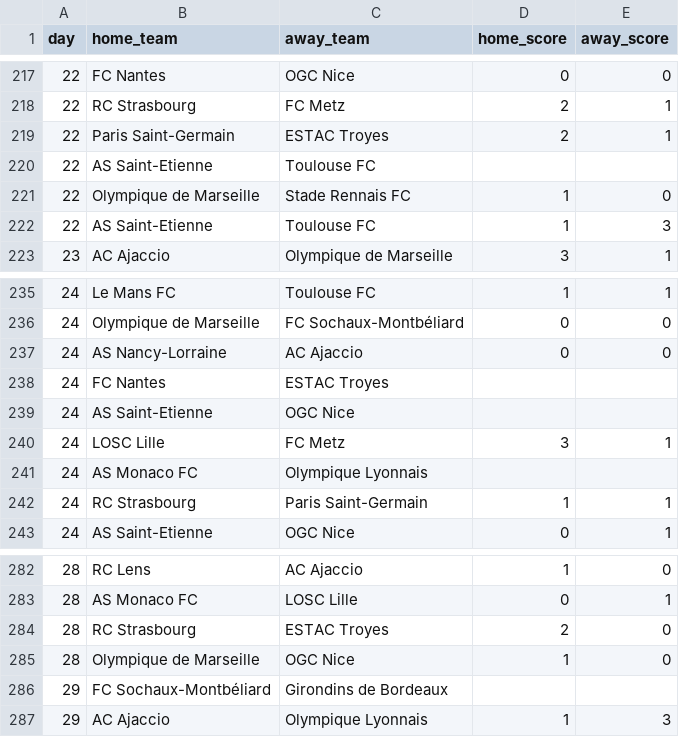
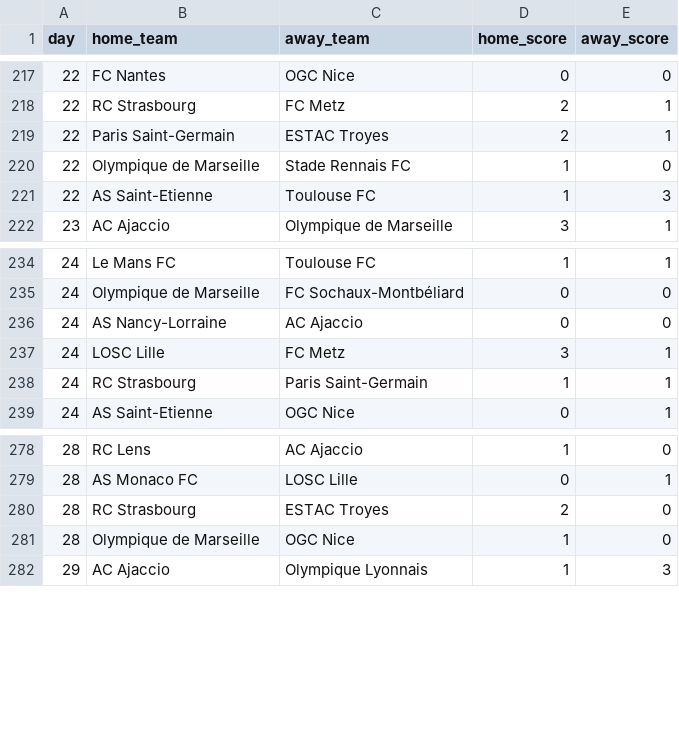
Before and after one commit to damiengo/saf, a CSV file: data/french-ligue1-2005-2006.csv, drawn as a sheet; only a part is shown, gaps mark what is left out; the diff names each change by its address in the sheet, - before the commit and + after, or states it on an @@ line.

```diff
--- a/data/french-ligue1-2005-2006.csv
+++ b/data/french-ligue1-2005-2006.csv
-row 220: 22 | AS Saint-Etienne | Toulouse FC
-row 238: 24 | FC Nantes | ESTAC Troyes
-row 239: 24 | AS Saint-Etienne | OGC Nice
-row 241: 24 | AS Monaco FC | Olympique Lyonnais
-row 286: 29 | FC Sochaux-Montbéliard | Girondins de Bordeaux
```
Also changed, not shown: data/french-ligue1-2000-2001.csv, data/french-ligue1-2001-2002.csv, 10 other files.
